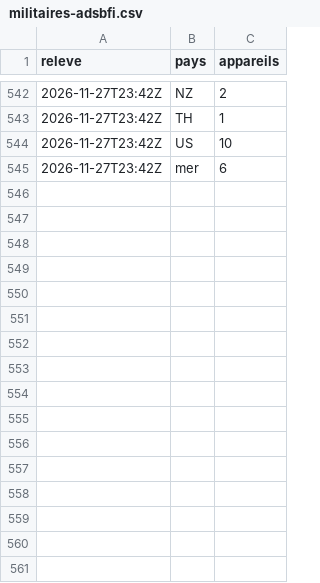
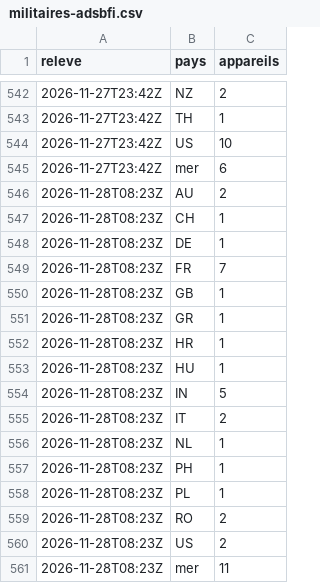
Before and after one commit to Othman-Benbrahim/metac-bot-template, a CSV file: registre/militaires-adsbfi.csv, drawn as a sheet; only a part is shown, gaps mark what is left out; the diff names each change by its address in the sheet, - before the commit and + after, or states it on an @@ line.

Commit message:
registre : aéronefs militaires (adsb.fi) du 2026-11-28T08:23Z

```diff
--- a/registre/militaires-adsbfi.csv
+++ b/registre/militaires-adsbfi.csv
+row 546: 2026-11-28T08:23Z | AU | 2
+row 547: 2026-11-28T08:23Z | CH | 1
+row 548: 2026-11-28T08:23Z | DE | 1
+row 549: 2026-11-28T08:23Z | FR | 7
+row 550: 2026-11-28T08:23Z | GB | 1
+row 551: 2026-11-28T08:23Z | GR | 1
+row 552: 2026-11-28T08:23Z | HR | 1
+row 553: 2026-11-28T08:23Z | HU | 1
+row 554: 2026-11-28T08:23Z | IN | 5
+row 555: 2026-11-28T08:23Z | IT | 2
+row 556: 2026-11-28T08:23Z | NL | 1
+row 557: 2026-11-28T08:23Z | PH | 1
+row 558: 2026-11-28T08:23Z | PL | 1
+row 559: 2026-11-28T08:23Z | RO | 2
+row 560: 2026-11-28T08:23Z | US | 2
+row 561: 2026-11-28T08:23Z | mer | 11
```
Also changed, not shown: 1 other file.
